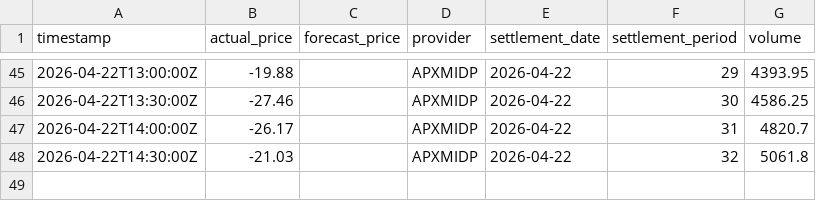
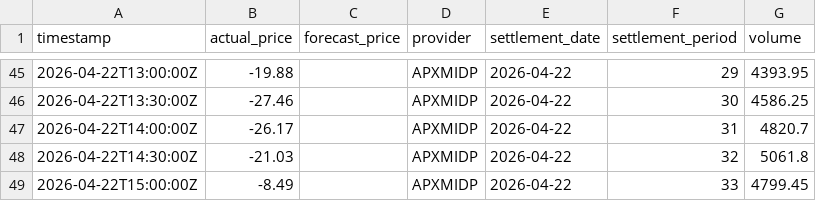
Before and after one commit to olliebranston/the-new-current-site, a CSV file: data/live-power-price.csv, drawn as a sheet; only a part is shown, gaps mark what is left out.

```diff
--- a/data/live-power-price.csv
+++ b/data/live-power-price.csv
@@ -48 +48,2 @@ timestamp,actual_price,forecast_price,provider,settlement_date,settlement_period
 2026-04-22T14:30:00Z,-21.03,,APXMIDP,2026-04-22,32,5061.8
+2026-04-22T15:00:00Z,-8.49,,APXMIDP,2026-04-22,33,4799.45
```
Also changed, not shown: 1 other file.
